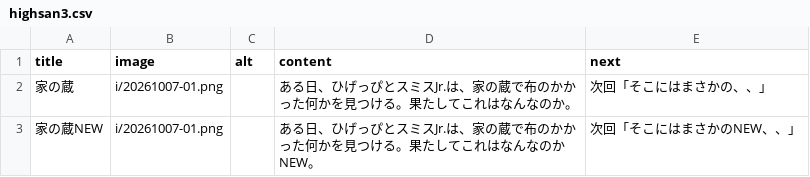
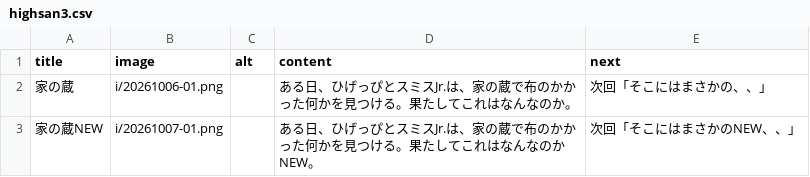
Before and after one commit to WhiteoutShare/svs, a CSV file: post/csv/highsan3.csv, drawn as a sheet.

Commit message:
Update highsan3.csv

```diff
--- a/post/csv/highsan3.csv
+++ b/post/csv/highsan3.csv
@@ -1,3 +1,3 @@
 title,image,alt,content,next
-家の蔵,i/20261007-01.png,,ある日、ひげっぴとスミスJr.は、家の蔵で布のかかった何かを見つける。果たしてこれはなんなのか。,次回「そこにはまさかの、、」
+家の蔵,i/20261006-01.png,,ある日、ひげっぴとスミスJr.は、家の蔵で布のかかった何かを見つける。果たしてこれはなんなのか。,次回「そこにはまさかの、、」
 家の蔵NEW,i/20261007-01.png,,ある日、ひげっぴとスミスJr.は、家の蔵で布のかかった何かを見つける。果たしてこれはなんなのかNEW。,次回「そこにはまさかのNEW、、」
```
